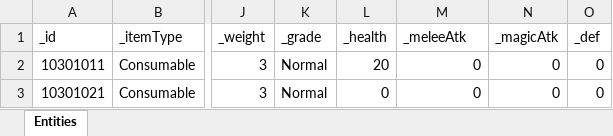
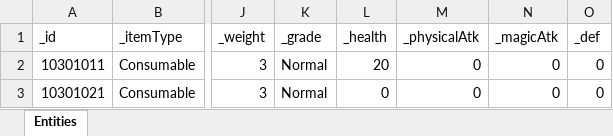
Before and after one commit to GGB97/Sisyphus_Mirror, an Excel workbook: Assets/Excel/Items/ConsumableDB_Sheet.xlsx, sheet Entities, drawn as a sheet; only a part is shown, gaps mark what is left out; values as stored, in another font and other column widths than the file's, no borders; the diff names each change by its address in the sheet, - before the commit and + after, or states it on an @@ line.

```diff
--- a/Assets/Excel/Items/ConsumableDB_Sheet.xlsx (sheet Entities)
+++ b/Assets/Excel/Items/ConsumableDB_Sheet.xlsx (sheet Entities)
-M1: _meleeAtk
+M1: _physicalAtk
```
Also changed, not shown: 5 other files.
